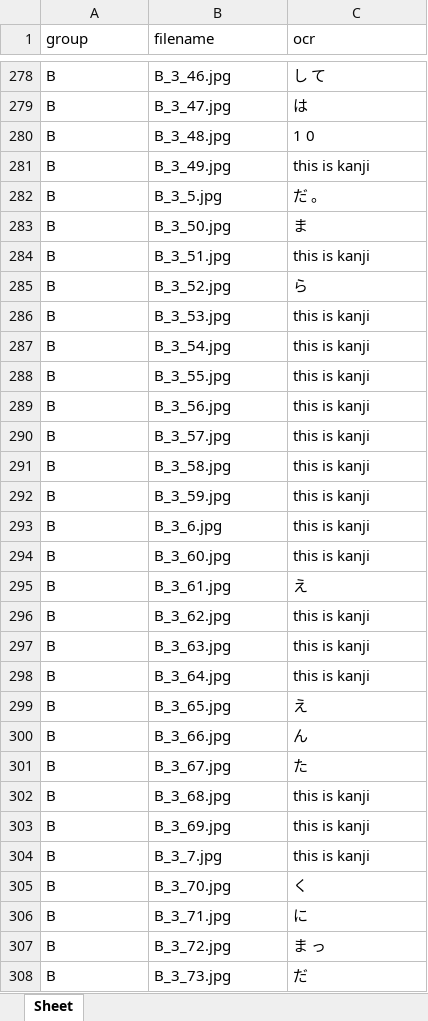
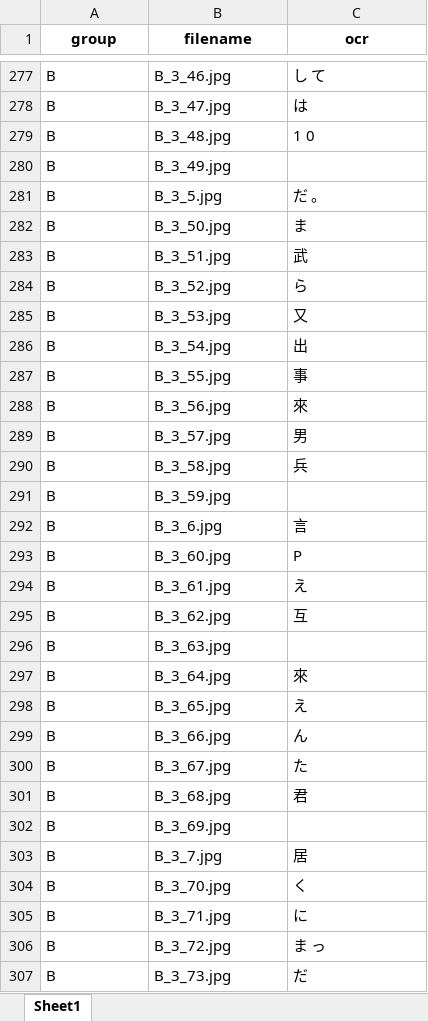
Before and after one commit to huiruwuXUN/japanese, an Excel workbook: pilot_data_ocr.xlsx, sheet Sheet1, drawn as a sheet; only a part is shown, gaps mark what is left out; values as stored, in another font and other column widths than the file's, no borders; addresses are those after the commit; the diff covers the shown part only; the diff names each change by its address in the sheet, - before the commit and + after, or states it on an @@ line.

```diff
--- a/pilot_data_ocr.xlsx (sheet Sheet1)
+++ b/pilot_data_ocr.xlsx (sheet Sheet1)
-sheet tab: Sheet
+sheet tab: Sheet1
@@ A1:C1 bold: off → on, alignment: left → center @@
-C280 (ocr): this is kanji
+C280 (ocr): (empty)
-C283 (ocr): this is kanji
+C283 (ocr): 武
-C285 (ocr): this is kanji
+C285 (ocr): 又
-C286 (ocr): this is kanji
+C286 (ocr): 出
-C287 (ocr): this is kanji
+C287 (ocr): 事
-C288 (ocr): this is kanji
+C288 (ocr): 來
-C289 (ocr): this is kanji
+C289 (ocr): 男
-C290 (ocr): this is kanji
+C290 (ocr): 兵
-C291 (ocr): this is kanji
+C291 (ocr): (empty)
-C292 (ocr): this is kanji
+C292 (ocr): 言
-C293 (ocr): this is kanji
+C293 (ocr): P
-C295 (ocr): this is kanji
+C295 (ocr): 互
-C296 (ocr): this is kanji
+C296 (ocr): (empty)
-C297 (ocr): this is kanji
+C297 (ocr): 來
-C301 (ocr): this is kanji
+C301 (ocr): 君
-C302 (ocr): this is kanji
+C302 (ocr): (empty)
-C303 (ocr): this is kanji
+C303 (ocr): 居
```
Also changed, not shown: 1 removed row and 737 edited cells elsewhere in this sheet, OCR/DBSCAN.xlsx, 37 other files.
